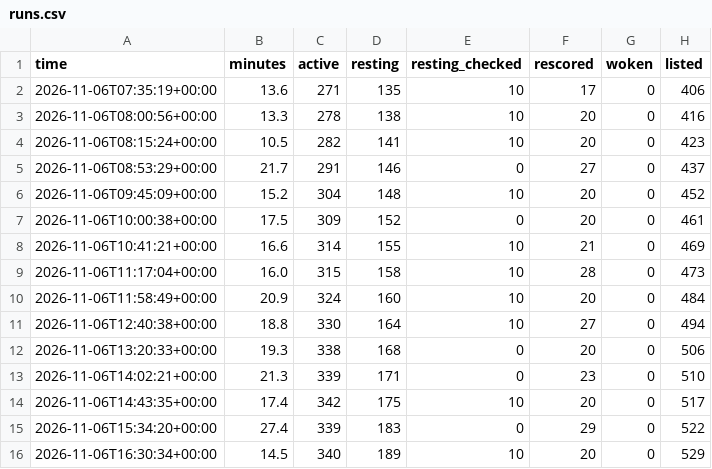
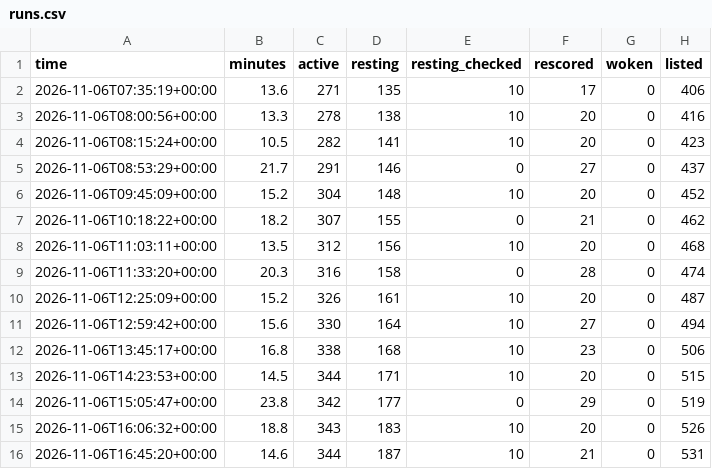
Before and after one commit to tradingzoo/token-watch, a CSV file: data/runs.csv, drawn as a sheet.

```diff
--- a/data/runs.csv
+++ b/data/runs.csv
@@ -6,11 +6,11 @@ time,minutes,active,resting,resting_checked,rescored,woken,listed
 2026-11-06T09:45:09+00:00,15.2,304,148,10,20,0,452
-2026-11-06T10:00:38+00:00,17.5,309,152,0,20,0,461
-2026-11-06T10:41:21+00:00,16.6,314,155,10,21,0,469
-2026-11-06T11:17:04+00:00,16.0,315,158,10,28,0,473
-2026-11-06T11:58:49+00:00,20.9,324,160,10,20,0,484
-2026-11-06T12:40:38+00:00,18.8,330,164,10,27,0,494
-2026-11-06T13:20:33+00:00,19.3,338,168,0,20,0,506
-2026-11-06T14:02:21+00:00,21.3,339,171,0,23,0,510
-2026-11-06T14:43:35+00:00,17.4,342,175,10,20,0,517
-2026-11-06T15:34:20+00:00,27.4,339,183,0,29,0,522
-2026-11-06T16:30:34+00:00,14.5,340,189,10,20,0,529
+2026-11-06T10:18:22+00:00,18.2,307,155,0,21,0,462
+2026-11-06T11:03:11+00:00,13.5,312,156,10,20,0,468
+2026-11-06T11:33:20+00:00,20.3,316,158,0,28,0,474
+2026-11-06T12:25:09+00:00,15.2,326,161,10,20,0,487
+2026-11-06T12:59:42+00:00,15.6,330,164,10,27,0,494
+2026-11-06T13:45:17+00:00,16.8,338,168,10,23,0,506
+2026-11-06T14:23:53+00:00,14.5,344,171,10,20,0,515
+2026-11-06T15:05:47+00:00,23.8,342,177,0,29,0,519
+2026-11-06T16:06:32+00:00,18.8,343,183,10,20,0,526
+2026-11-06T16:45:20+00:00,14.6,344,187,10,21,0,531
```
Also changed, not shown: 16 other files.
